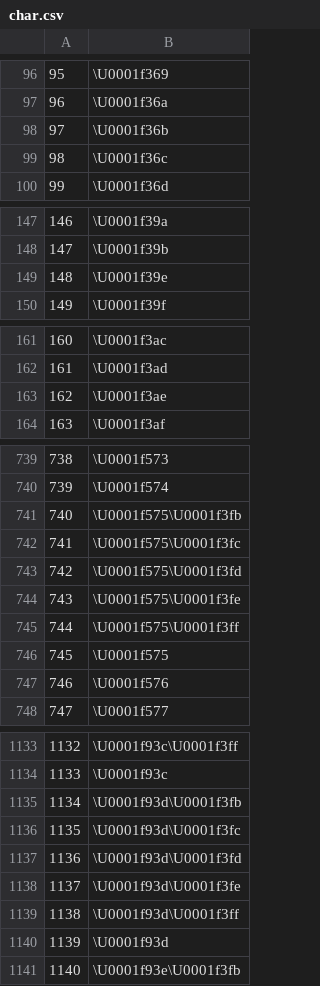
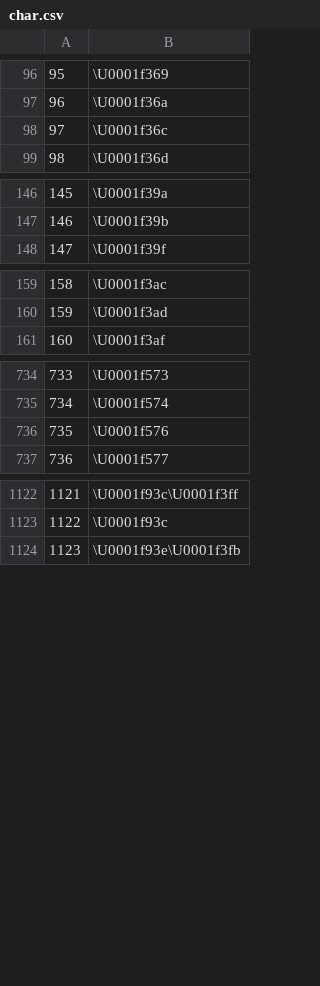
Before and after one commit to mmoreno181/explojimoji, a CSV file: char.csv, drawn as a sheet; only a part is shown, gaps mark what is left out; removed rows and columns are numbered as before the commit, all else as after; the diff covers the shown part only; the diff names each change by its address in the sheet, - before the commit and + after, or states it on an @@ line.

```diff
--- a/char.csv
+++ b/char.csv
-row 98: 97 | \U0001f36b
@@ column A renumbered from row 98 down @@
-row 149: 148 | \U0001f39e
-row 163: 162 | \U0001f3ae
-row 741: 740 | \U0001f575\U0001f3fb
-row 742: 741 | \U0001f575\U0001f3fc
-row 743: 742 | \U0001f575\U0001f3fd
-row 744: 743 | \U0001f575\U0001f3fe
-row 745: 744 | \U0001f575\U0001f3ff
-row 746: 745 | \U0001f575
-row 1135: 1134 | \U0001f93d\U0001f3fb
-row 1136: 1135 | \U0001f93d\U0001f3fc
-row 1137: 1136 | \U0001f93d\U0001f3fd
-row 1138: 1137 | \U0001f93d\U0001f3fe
-row 1139: 1138 | \U0001f93d\U0001f3ff
-row 1140: 1139 | \U0001f93d
```
Also changed, not shown: 2 removed rows elsewhere in this file, col.csv, 17 other files.
